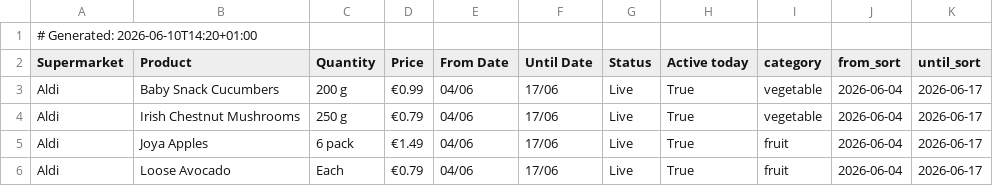
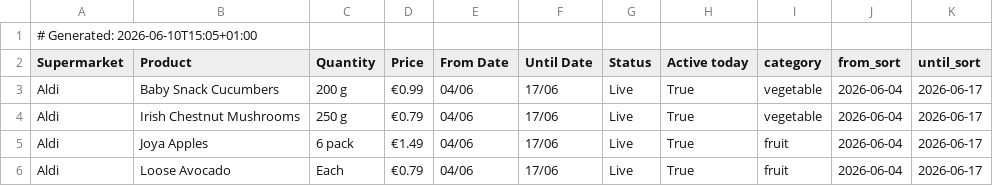
Before and after one commit to romilskr3/PromotionsAccumulator, a CSV file: docs/promotions.csv, drawn as a sheet; only a part is shown.

```diff
--- a/docs/promotions.csv
+++ b/docs/promotions.csv
@@ -1,2 +1,2 @@
-# Generated: 2026-06-10T14:20+01:00
+# Generated: 2026-06-10T15:05+01:00
 Supermarket,Product,Quantity,Price,From Date,Until Date,Status,Active today,category,from_sort,until_sort
```
Also changed, not shown: output/promotions.csv, 6 other files.
